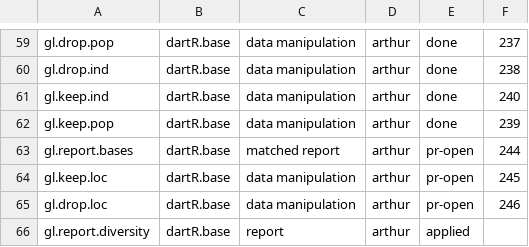
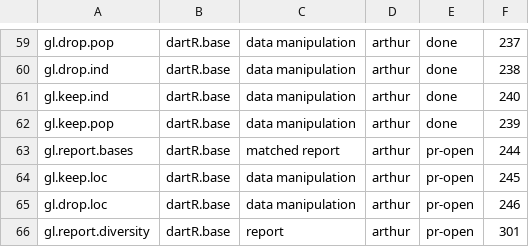
Before and after one commit to green-striped-gecko/dartR.base, a CSV file: function-review/manifest.csv, drawn as a sheet; only a part is shown, gaps mark what is left out.

```diff
--- a/function-review/manifest.csv
+++ b/function-review/manifest.csv
@@ -65,2 +65,2 @@ gl.keep.loc,dartR.base,data manipulation,arthur,pr-open,245
 gl.drop.loc,dartR.base,data manipulation,arthur,pr-open,246
-gl.report.diversity,dartR.base,report,arthur,applied,
+gl.report.diversity,dartR.base,report,arthur,pr-open,301
```
Also changed, not shown: 1 other file.
